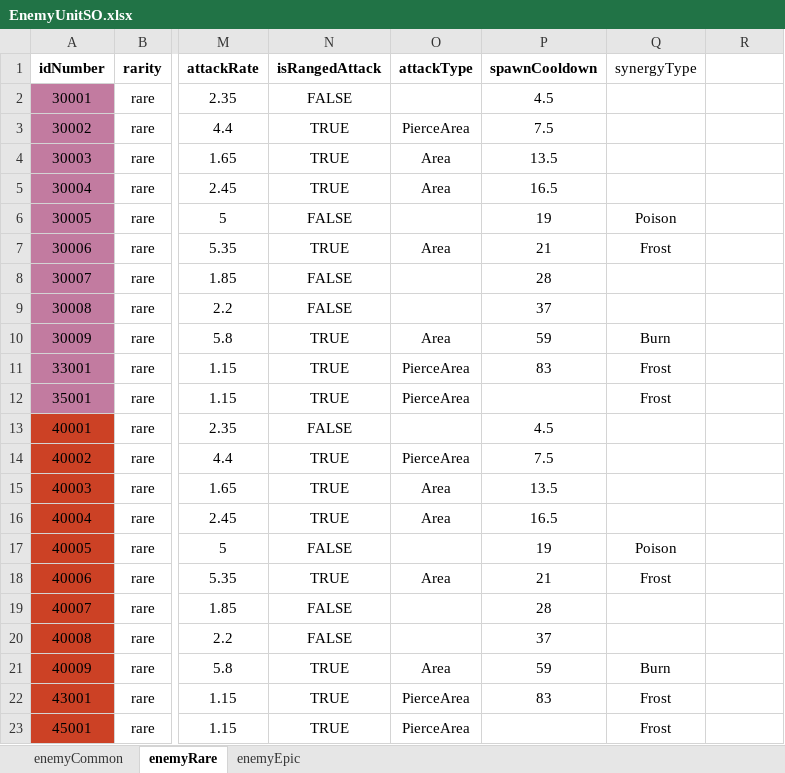
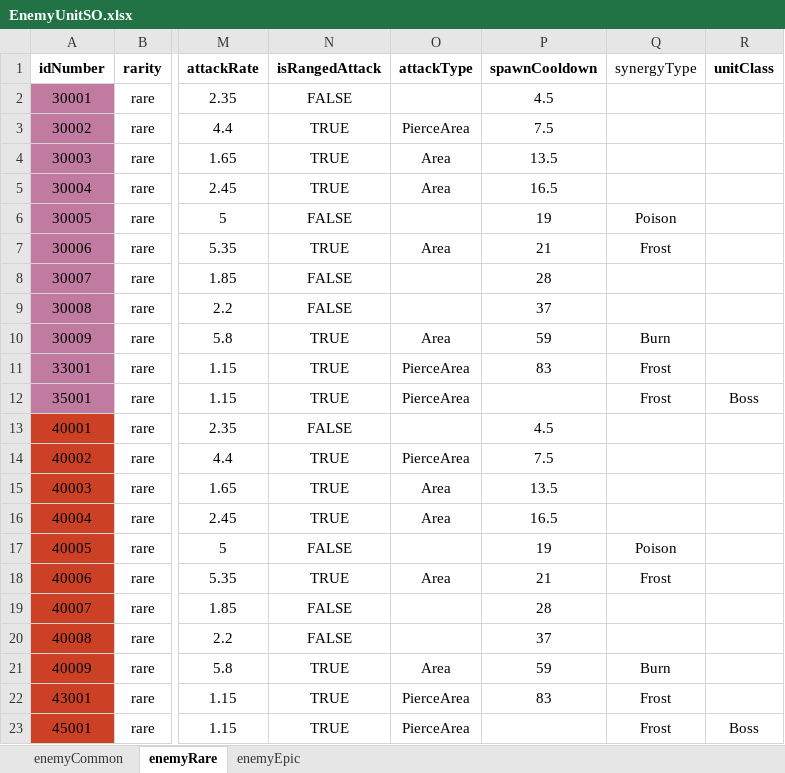
Before and after one commit to gyro1515/TeamProject_CheerUpMyHero, an Excel workbook: Assets/Excel/EnemyUnitSO.xlsx, sheet enemyRare, drawn as a sheet; only a part is shown, gaps mark what is left out; values as stored, in another font and other column widths than the file's, no borders; the diff names each change by its address in the sheet, - before the commit and + after, or states it on an @@ line.

```diff
--- a/Assets/Excel/EnemyUnitSO.xlsx (sheet enemyRare)
+++ b/Assets/Excel/EnemyUnitSO.xlsx (sheet enemyRare)
-R1: (empty)
+R1: unitClass
-R12 (unitClass): (empty)
+R12 (unitClass): Boss
-R23 (unitClass): (empty)
+R23 (unitClass): Boss
```
Also changed, not shown: sheet enemyEpic, sheet enemyCommon, Assets/Excel/PlayerUnitSO.xlsx, 8 other files.
